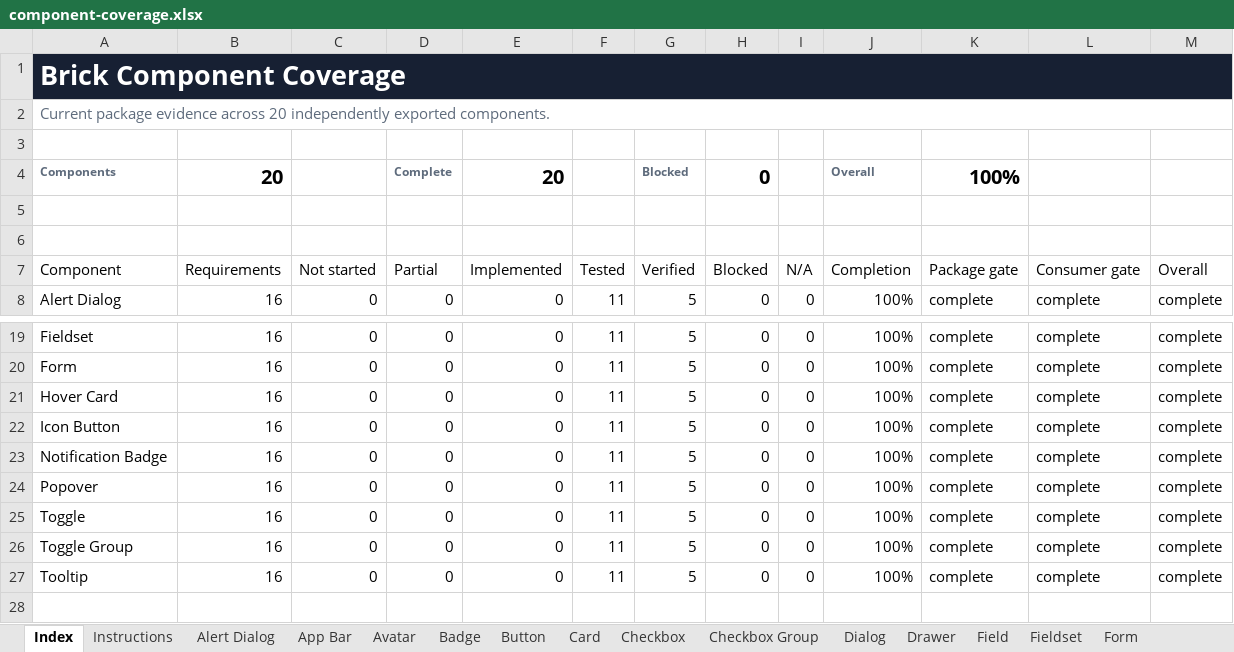
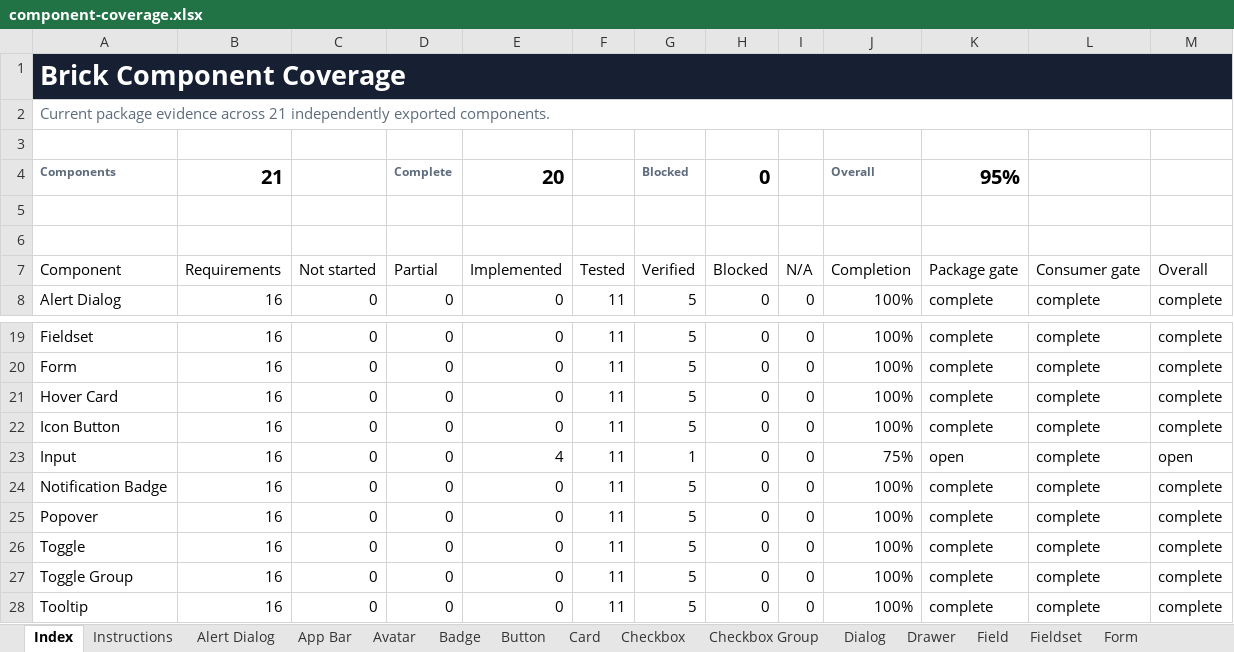
Before and after one commit to flowstack-ui/brick, an Excel workbook: playground/component-coverage.xlsx, sheet Index, drawn as a sheet; only a part is shown, gaps mark what is left out; values as stored, in another font and other column widths than the file's, no borders; conditional formats and table styles not drawn; the diff names each change by its address in the sheet, - before the commit and + after, or states it on an @@ line.

Commit message:
feat: add Input component

```diff
--- a/playground/component-coverage.xlsx (sheet Index)
+++ b/playground/component-coverage.xlsx (sheet Index)
-A2: …evidence across 20 independently exported…
+A2: …evidence across 21 independently exported…
-B4: 20
+B4: 21
-K4: 100%
+K4: 95%
+row 23: Input | 16 | 0 | 0 | 4 | 11 | 1 | 0 | 0 | 75% | open | complete | open
```
Also changed, not shown: other sheet tabs, formulas that keep their value, 45 other files.
